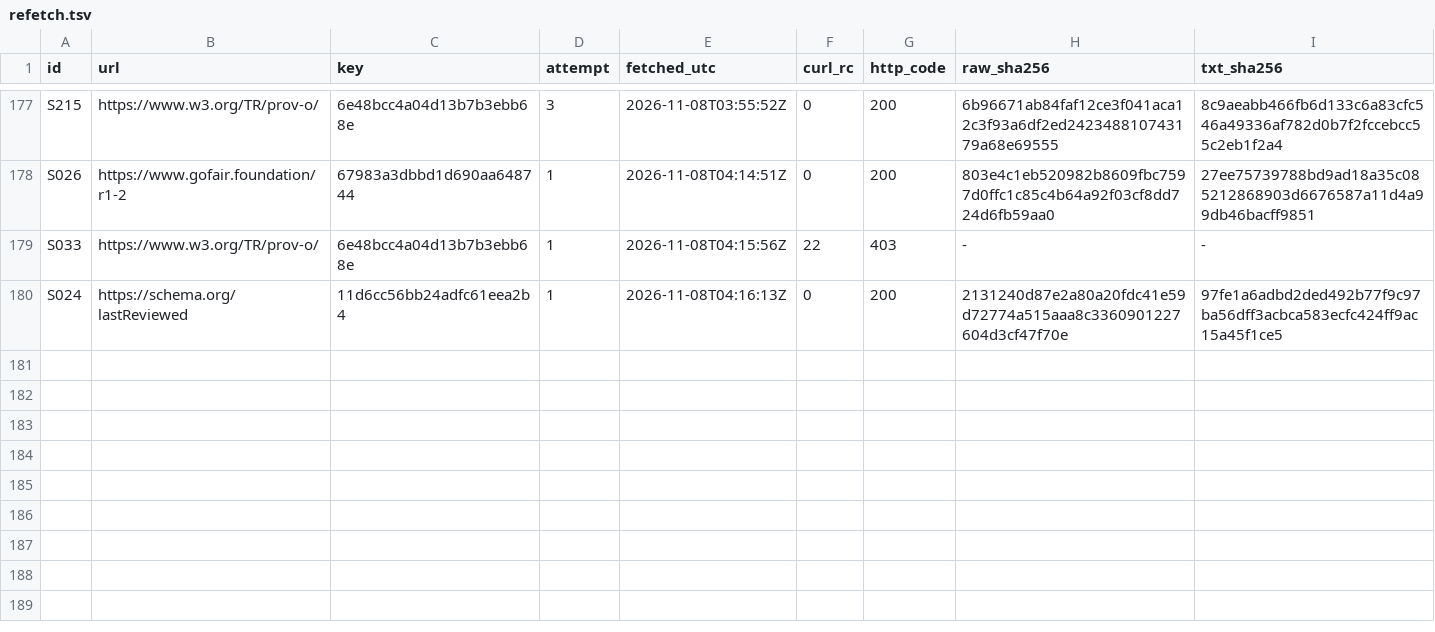
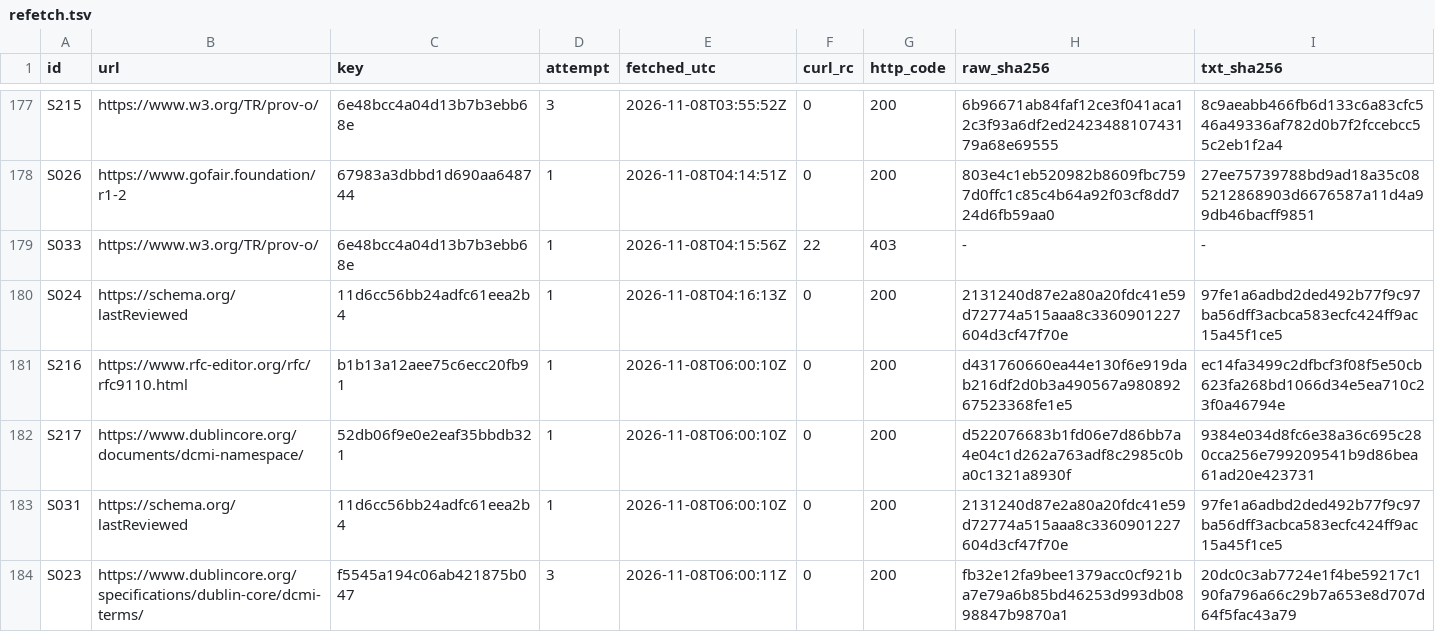
Before and after one commit to VeigaPunk/chousa-shokunin, a TSV file: corpus/evidence/round57/refetch.tsv, drawn as a sheet; only a part is shown, gaps mark what is left out; the diff names each change by its address in the sheet, - before the commit and + after, or states it on an @@ line.

Commit message:
round-86: landing — S216/S217 rows, S031 mined / S024 restored, r84 row 9 cites the modified Definition, r85 row 6 warrant narrowed, lesson + QUALITY 173-176, after receipts

```diff
--- a/corpus/evidence/round57/refetch.tsv
+++ b/corpus/evidence/round57/refetch.tsv
+row 181: S216 | https://www.rfc-editor.org/rfc/rfc9110.html | b1b13a12aee75c6ecc20fb91 | 1 | 2026-11-08T06:00:10Z | 0 | 200 | d431760660ea44e130f6e919dab216df2d0b3a490567a98089267523368fe1e5 | ec14fa3499c2dfbcf3f08f5e50cb623fa268bd1066d34e5ea710c23f0a46794e
+row 182: S217 | https://www.dublincore.org/documents/dcmi-namespace/ | 52db06f9e0e2eaf35bbdb321 | 1 | 2026-11-08T06:00:10Z | 0 | 200 | d522076683b1fd06e7d86bb7a4e04c1d262a763adf8c2985c0ba0c1321a8930f | 9384e034d8fc6e38a36c695c280cca256e799209541b9d86bea61ad20e423731
+row 183: S031 | https://schema.org/lastReviewed | 11d6cc56bb24adfc61eea2b4 | 1 | 2026-11-08T06:00:10Z | 0 | 200 | 2131240d87e2a80a20fdc41e59d72774a515aaa8c3360901227604d3cf47f70e | 97fe1a6adbd2ded492b77f9c97ba56dff3acbca583ecfc424ff9ac15a45f1ce5
+row 184: S023 | https://www.dublincore.org/specifications/dublin-core/dcmi-terms/ | f5545a194c06ab421875b047 | 3 | 2026-11-08T06:00:11Z | 0 | 200 | fb32e12fa9bee1379acc0cf921ba7e79a6b85bd46253d993db0898847b9870a1 | 20dc0c3ab7724e1f4be59217c190fa796a66c29b7a653e8d707d64f5fac43a79
```
Also changed, not shown: 11 other files.
